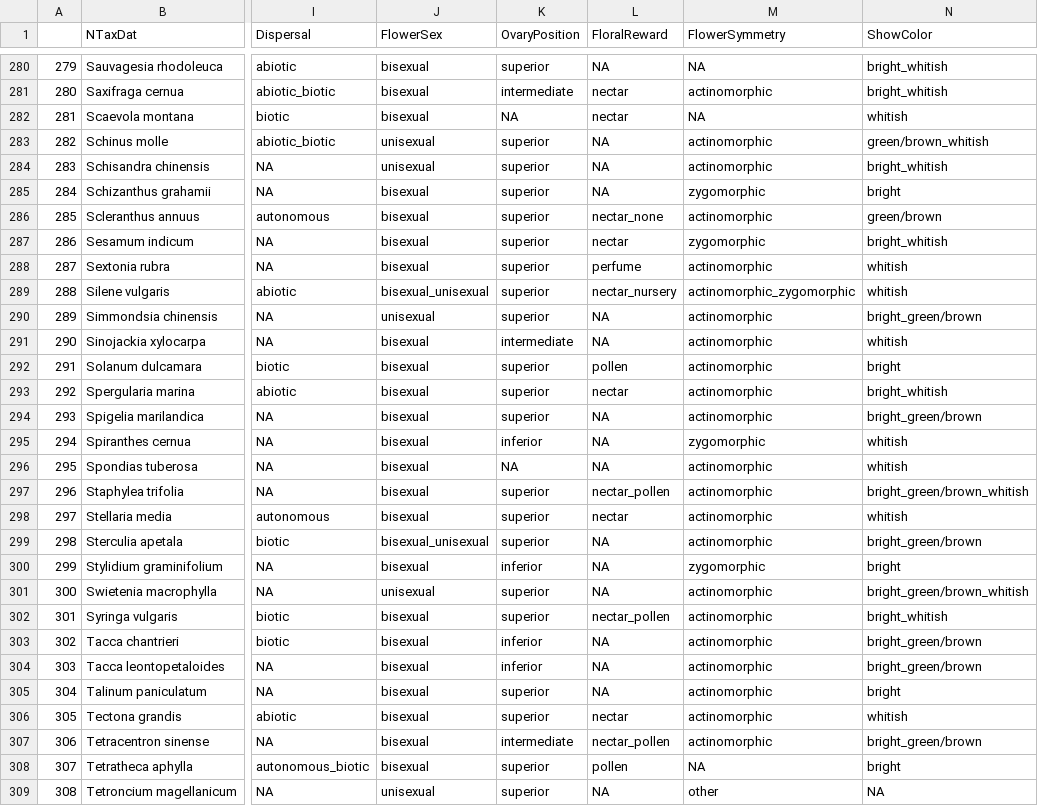
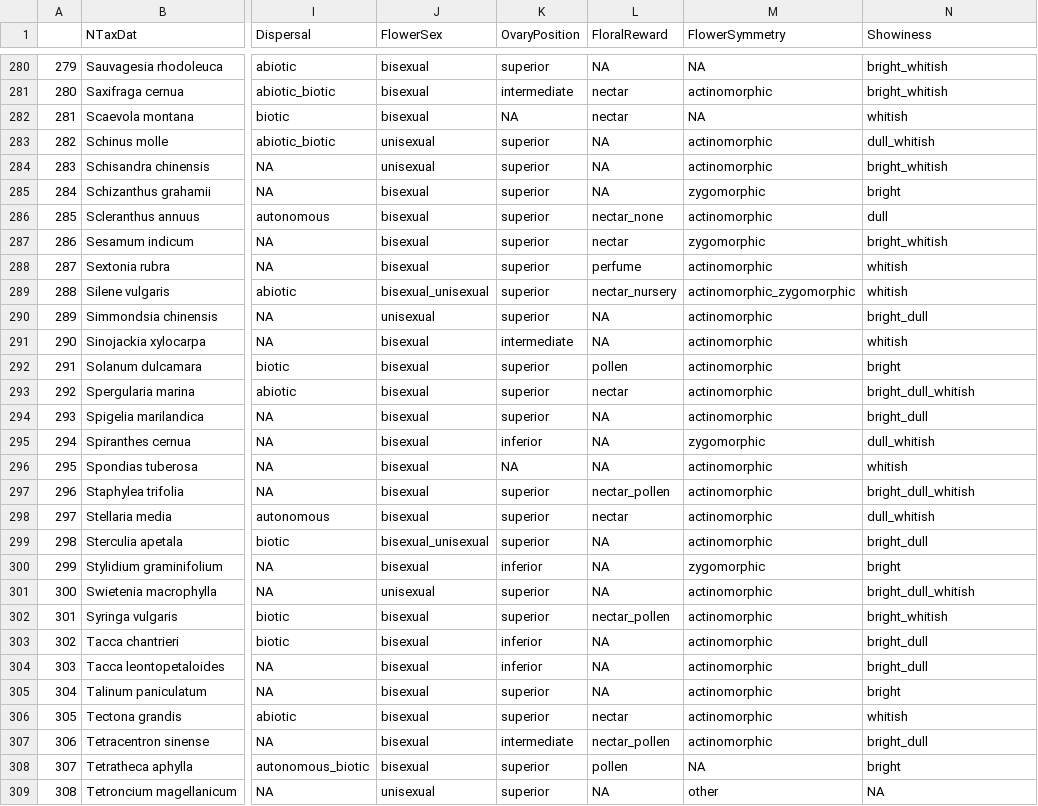
Before and after one commit to divers-it/rs-traitspace, a CSV file: outputs/proteus_discrete_recoded.csv, drawn as a sheet; only a part is shown, gaps mark what is left out; the diff covers the shown part only; the diff names each change by its address in the sheet, - before the commit and + after, or states it on an @@ line.

```diff
--- a/outputs/proteus_discrete_recoded.csv
+++ b/outputs/proteus_discrete_recoded.csv
-N1: ShowColor
+N1: Showiness
-N283 (Showiness): green/brown_whitish
+N283 (Showiness): dull_whitish
-N286 (Showiness): green/brown
+N286 (Showiness): dull
-N290 (Showiness): bright_green/brown
+N290 (Showiness): bright_dull
-N293 (Showiness): bright_whitish
+N293 (Showiness): bright_dull_whitish
-N294 (Showiness): bright_green/brown
+N294 (Showiness): bright_dull
-N295 (Showiness): whitish
+N295 (Showiness): dull_whitish
-N297 (Showiness): bright_green/brown_whitish
+N297 (Showiness): bright_dull_whitish
-N298 (Showiness): whitish
+N298 (Showiness): dull_whitish
-N299 (Showiness): bright_green/brown
+N299 (Showiness): bright_dull
-N301 (Showiness): bright_green/brown_whitish
+N301 (Showiness): bright_dull_whitish
-N303:N304 (Showiness): bright_green/brown
+N303:N304 (Showiness): bright_dull
-N307 (Showiness): bright_green/brown
+N307 (Showiness): bright_dull
```
Also changed, not shown: 88 edited cells elsewhere in this file, data/trait_recoding - Categorical to categorical.csv, outputs/proteus_combined.csv, 28 other files.
